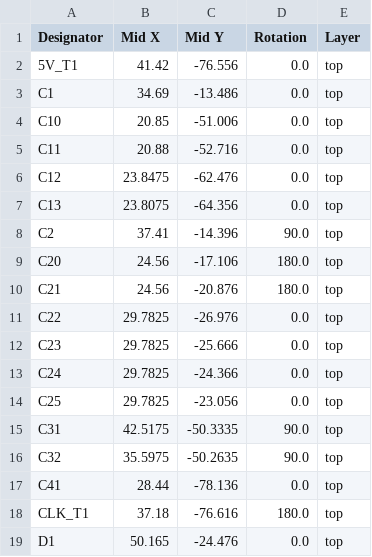
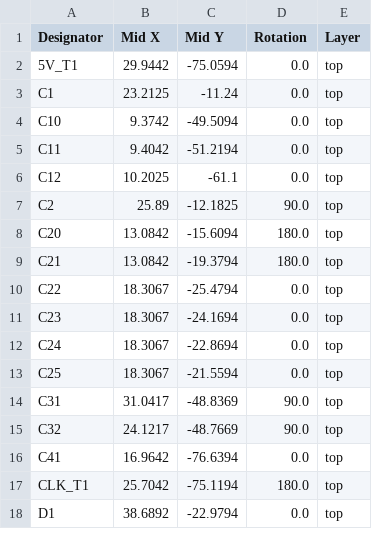
Before and after one commit to mcqn/my-bikes-got-led, a CSV file: electronics/production/positions.csv, drawn as a sheet; only a part is shown; the diff covers the shown part only.

Commit message:
Bollard orientation USB/JST, updated designators

```diff
--- a/electronics/production/positions.csv
+++ b/electronics/production/positions.csv
@@ -1,19 +1,18 @@
 Designator,Mid X,Mid Y,Rotation,Layer
-5V_T1,41.42,-76.556,0.0,top
-C1,34.69,-13.486,0.0,top
-C10,20.85,-51.006,0.0,top
-C11,20.88,-52.716,0.0,top
-C12,23.8475,-62.476,0.0,top
-C13,23.8075,-64.356,0.0,top
-C2,37.41,-14.396,90.0,top
-C20,24.56,-17.106,180.0,top
-C21,24.56,-20.876,180.0,top
-C22,29.7825,-26.976,0.0,top
-C23,29.7825,-25.666,0.0,top
-C24,29.7825,-24.366,0.0,top
-C25,29.7825,-23.056,0.0,top
-C31,42.5175,-50.3335,90.0,top
-C32,35.5975,-50.2635,90.0,top
-C41,28.44,-78.136,0.0,top
-CLK_T1,37.18,-76.616,180.0,top
-D1,50.165,-24.476,0.0,top
+5V_T1,29.9442,-75.0594,0.0,top
+C1,23.2125,-11.24,0.0,top
+C10,9.3742,-49.5094,0.0,top
+C11,9.4042,-51.2194,0.0,top
+C12,10.2025,-61.1,0.0,top
+C2,25.89,-12.1825,90.0,top
+C20,13.0842,-15.6094,180.0,top
+C21,13.0842,-19.3794,180.0,top
+C22,18.3067,-25.4794,0.0,top
+C23,18.3067,-24.1694,0.0,top
+C24,18.3067,-22.8694,0.0,top
+C25,18.3067,-21.5594,0.0,top
+C31,31.0417,-48.8369,90.0,top
+C32,24.1217,-48.7669,90.0,top
+C41,16.9642,-76.6394,0.0,top
+CLK_T1,25.7042,-75.1194,180.0,top
+D1,38.6892,-22.9794,0.0,top
```
Also changed, not shown: 5 added rows, 3 removed rows and 65 edited cells elsewhere in this file, electronics/production/bom.csv, 6 other files.
